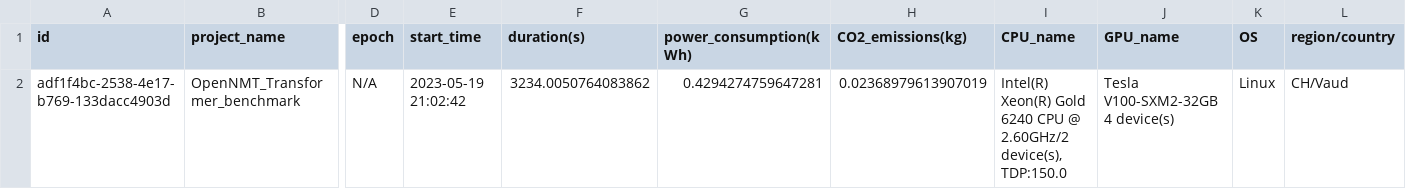
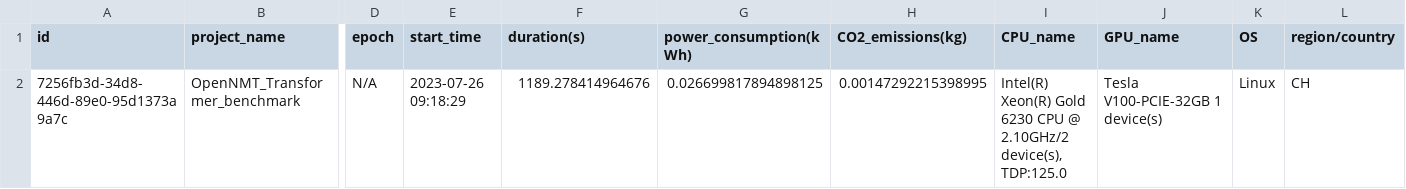
Before and after one commit to schwallergroup/choriso-models, a CSV file: OpenNMT_Transformer/choriso_high_mw/results/predict_emission.csv, drawn as a sheet; only a part is shown, gaps mark what is left out; the diff names each change by its address in the sheet, - before the commit and + after, or states it on an @@ line.

```diff
--- a/OpenNMT_Transformer/choriso_high_mw/results/predict_emission.csv
+++ b/OpenNMT_Transformer/choriso_high_mw/results/predict_emission.csv
-A2 (id): adf1f4bc-2538-4e17-b769-133dacc4903d
+A2 (id): 7256fb3d-34d8-446d-89e0-95d1373a9a7c
-E2 (start_time): 2023-05-19 21:02:42
+E2 (start_time): 2023-07-26 09:18:29
-F2 (duration(s)): 3234.0050764083862
+F2 (duration(s)): 1189.278414964676
-G2 (power_consumption(kWh)): 0.4294274759647281
+G2 (power_consumption(kWh)): 0.026699817894898125
-H2 (CO2_emissions(kg)): 0.02368979613907019
+H2 (CO2_emissions(kg)): 0.00147292215398995
-I2 (CPU_name): …Xeon(R) Gold 6240 CPU @ 2.60GHz/2 device(s), TDP:150.0
+I2 (CPU_name): …Xeon(R) Gold 6230 CPU @ 2.10GHz/2 device(s), TDP:125.0
-J2 (GPU_name): Tesla V100-SXM2-32GB 4 device(s)
+J2 (GPU_name): Tesla V100-PCIE-32GB 1 device(s)
-L2 (region/country): CH/Vaud
+L2 (region/country): CH
```
Also changed, not shown: OpenNMT_Transformer/choriso_high_mw/results/preprocess_emission.csv, OpenNMT_Transformer/choriso_high_mw/results/train_emission.csv, 6 other files.
